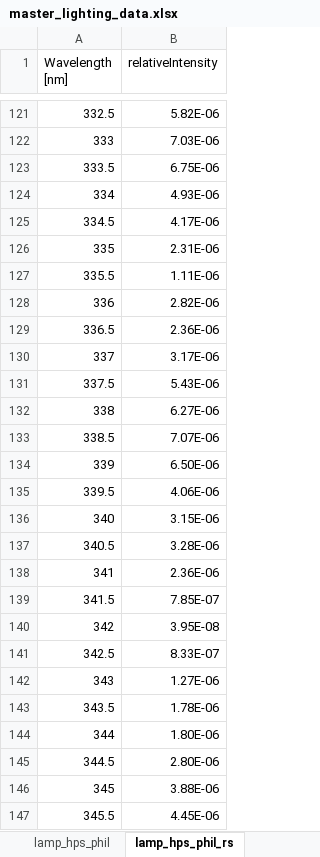
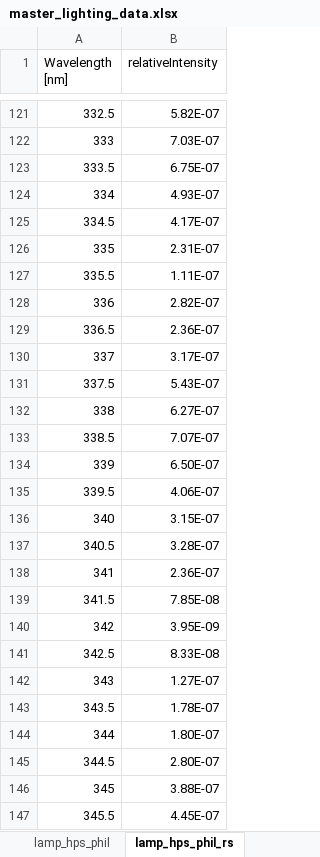
Before and after one commit to MatthewHeun/LightingPaper2020, an Excel workbook: Data/master_lighting_data.xlsx, sheet lamp_hps_phil_rs, drawn as a sheet; only a part is shown, gaps mark what is left out; values as stored, in another font and other column widths than the file's, no borders; the diff covers the shown part only; the diff names each change by its address in the sheet, - before the commit and + after, or states it on an @@ line.

```diff
--- a/Data/master_lighting_data.xlsx (sheet lamp_hps_phil_rs)
+++ b/Data/master_lighting_data.xlsx (sheet lamp_hps_phil_rs)
-B121 (relativeIntensity): 5.82E-06
+B121 (relativeIntensity): 5.82E-07
-B122 (relativeIntensity): 7.03E-06
+B122 (relativeIntensity): 7.03E-07
-B123 (relativeIntensity): 6.75E-06
+B123 (relativeIntensity): 6.75E-07
-B124 (relativeIntensity): 4.93E-06
+B124 (relativeIntensity): 4.93E-07
-B125 (relativeIntensity): 4.17E-06
+B125 (relativeIntensity): 4.17E-07
-B126 (relativeIntensity): 2.31E-06
+B126 (relativeIntensity): 2.31E-07
-B127 (relativeIntensity): 1.11E-06
+B127 (relativeIntensity): 1.11E-07
-B128 (relativeIntensity): 2.82E-06
+B128 (relativeIntensity): 2.82E-07
-B129 (relativeIntensity): 2.36E-06
+B129 (relativeIntensity): 2.36E-07
-B130 (relativeIntensity): 3.17E-06
+B130 (relativeIntensity): 3.17E-07
-B131 (relativeIntensity): 5.43E-06
+B131 (relativeIntensity): 5.43E-07
-B132 (relativeIntensity): 6.27E-06
+B132 (relativeIntensity): 6.27E-07
-B133 (relativeIntensity): 7.07E-06
+B133 (relativeIntensity): 7.07E-07
-B134 (relativeIntensity): 6.50E-06
+B134 (relativeIntensity): 6.50E-07
-B135 (relativeIntensity): 4.06E-06
+B135 (relativeIntensity): 4.06E-07
-B136 (relativeIntensity): 3.15E-06
+B136 (relativeIntensity): 3.15E-07
-B137 (relativeIntensity): 3.28E-06
+B137 (relativeIntensity): 3.28E-07
-B138 (relativeIntensity): 2.36E-06
+B138 (relativeIntensity): 2.36E-07
-B139 (relativeIntensity): 7.85E-07
+B139 (relativeIntensity): 7.85E-08
-B140 (relativeIntensity): 3.95E-08
+B140 (relativeIntensity): 3.95E-09
-B141 (relativeIntensity): 8.33E-07
+B141 (relativeIntensity): 8.33E-08
-B142 (relativeIntensity): 1.27E-06
+B142 (relativeIntensity): 1.27E-07
-B143 (relativeIntensity): 1.78E-06
+B143 (relativeIntensity): 1.78E-07
-B144 (relativeIntensity): 1.80E-06
+B144 (relativeIntensity): 1.80E-07
-B145 (relativeIntensity): 2.80E-06
+B145 (relativeIntensity): 2.80E-07
-B146 (relativeIntensity): 3.88E-06
+B146 (relativeIntensity): 3.88E-07
-B147 (relativeIntensity): 4.45E-06
+B147 (relativeIntensity): 4.45E-07
```
Also changed, not shown: 1140 edited cells elsewhere in this sheet, sheet data_lamp, formulas that keep their value, 1 other file.
